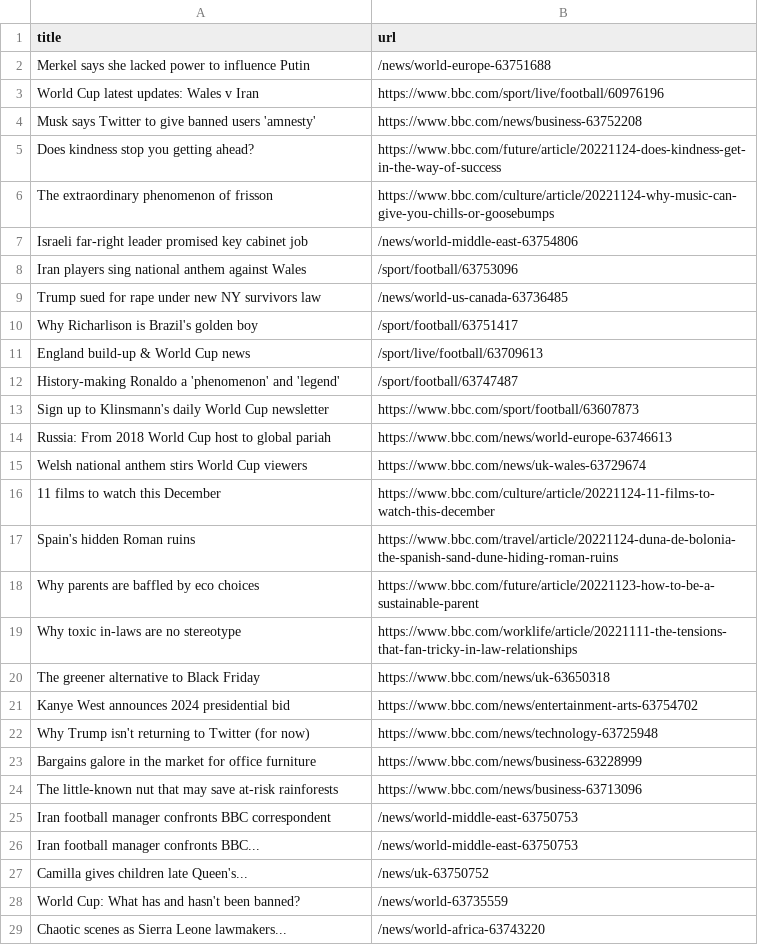
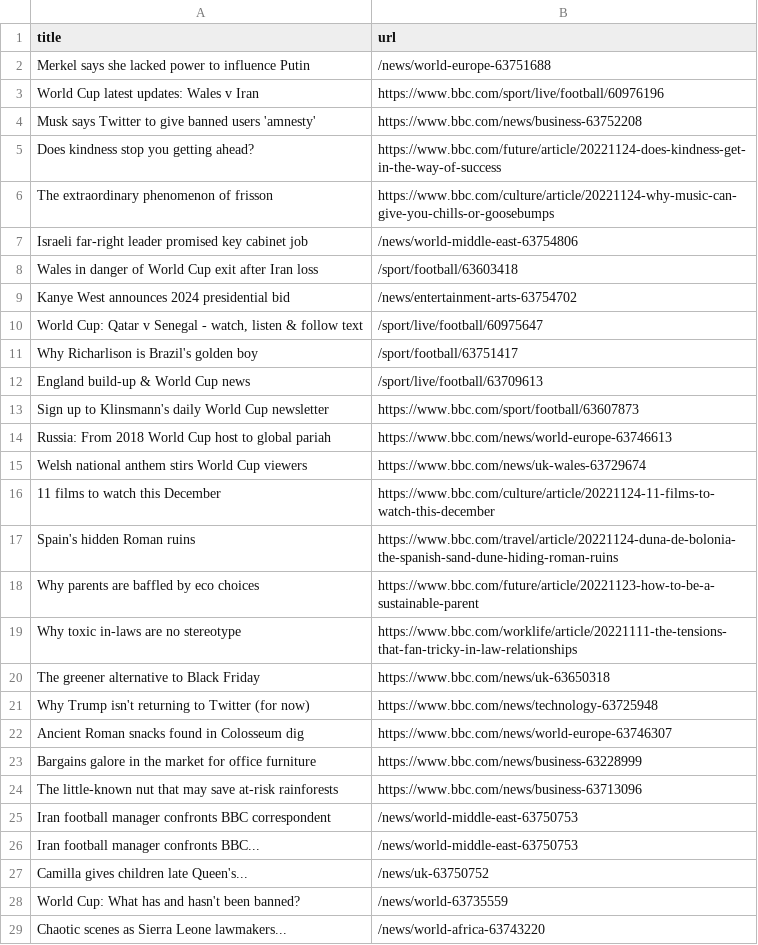
Before and after one commit to tengj98/automatic-scraper-bbc, a CSV file: bbc.csv, drawn as a sheet; only a part is shown; removed rows and columns are numbered as before the commit, all else as after; the diff names each change by its address in the sheet, - before the commit and + after, or states it on an @@ line.

```diff
--- a/bbc.csv
+++ b/bbc.csv
-row 8: Iran players sing national anthem against Wales | /sport/football/63753096
-row 9: Trump sued for rape under new NY survivors law | /news/world-us-canada-63736485
+row 8: Wales in danger of World Cup exit after Iran loss | /sport/football/63603418
+row 9: Kanye West announces 2024 presidential bid | /news/entertainment-arts-63754702
+row 10: World Cup: Qatar v Senegal - watch, listen & follow text | /sport/live/football/60975647
-row 12: History-making Ronaldo a 'phenomenon' and 'legend' | /sport/football/63747487
-row 21: Kanye West announces 2024 presidential bid | https://www.bbc.com/news/entertainment-arts-63754702
+row 22: Ancient Roman snacks found in Colosseum dig | https://www.bbc.com/news/world-europe-63746307
```
